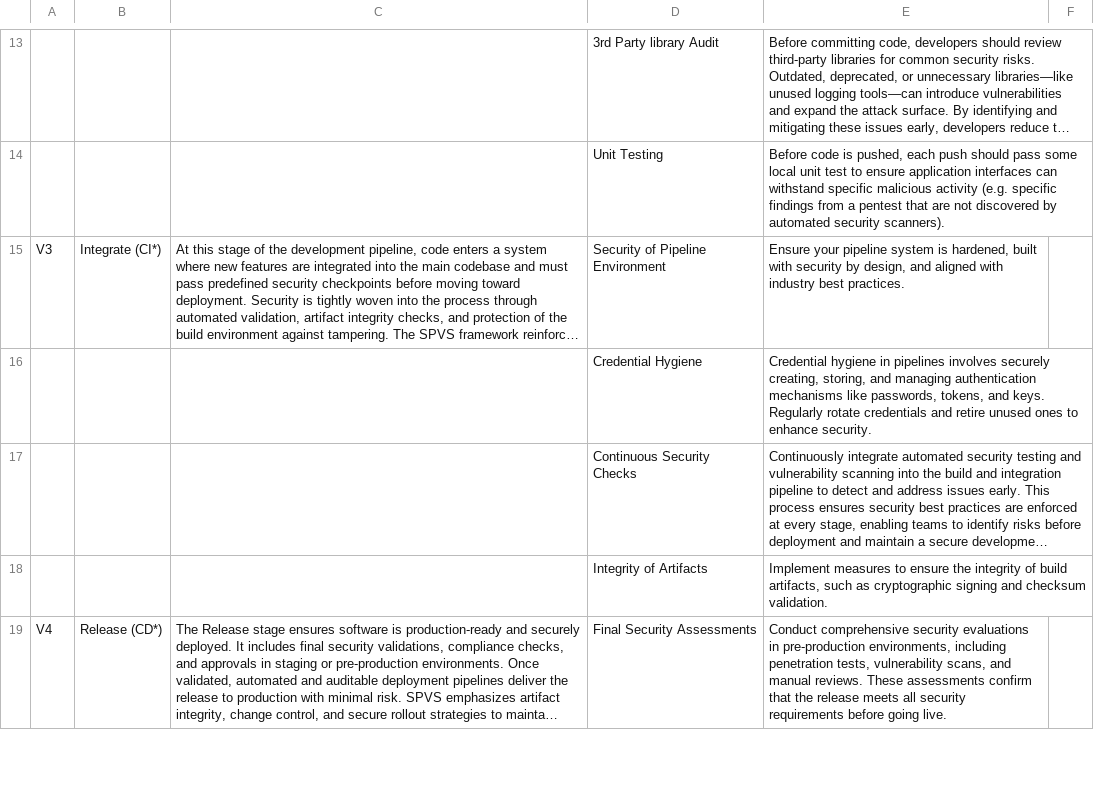
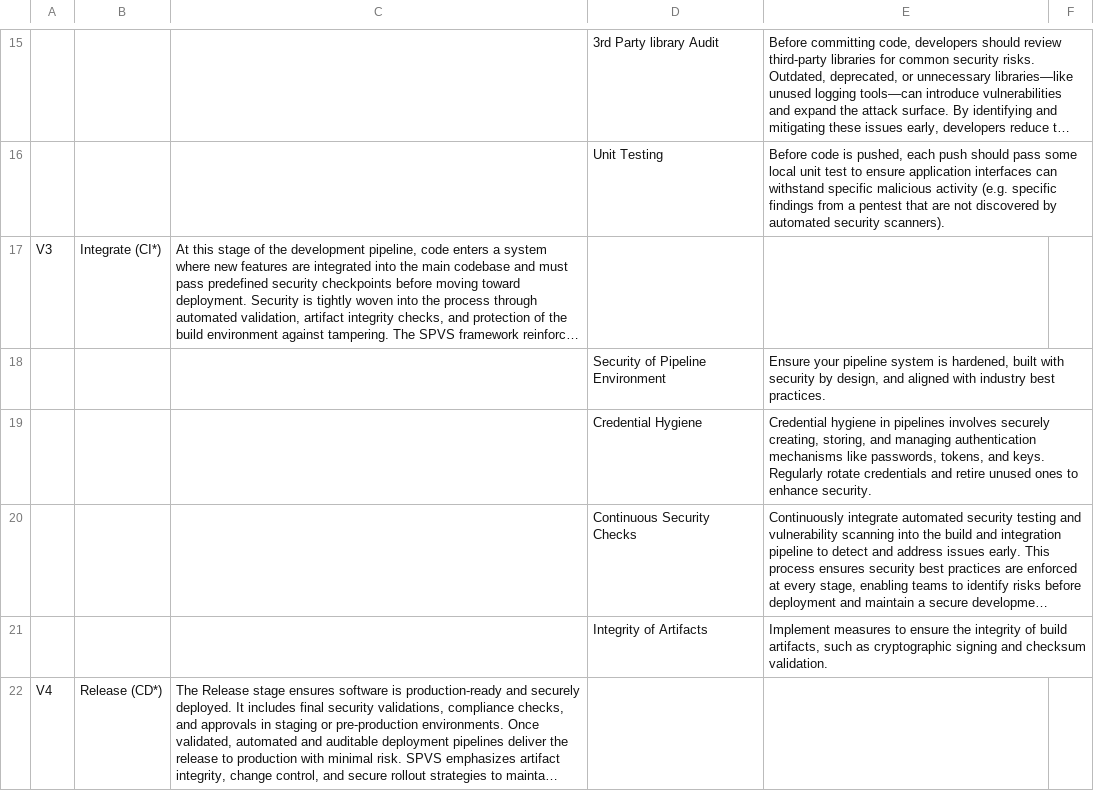
Before and after one commit to OWASP/www-project-spvs, a CSV file: 1.0/OWASP SPVS 1.0 - OWASP SPVS 1.0 Categories.csv, drawn as a sheet; only a part is shown, gaps mark what is left out; long unchanged cells end in …; addresses are those after the commit; the diff covers the shown part only; the diff names each change by its address in the sheet, - before the commit and + after, or states it on an @@ line.

Commit message:
Attempting to fix formatting

```diff
--- a/1.0/OWASP SPVS 1.0 - OWASP SPVS 1.0 Categories.csv
+++ b/1.0/OWASP SPVS 1.0 - OWASP SPVS 1.0 Categories.csv
-D17: Security of Pipeline Environment
+D17: (empty)
-E17: Ensure your pipeline system is hardened, built with security by design, and aligned with industry best practices.
+E17: (empty)
+row 18:  |  |  | Security of Pipeline Environment | Ensure your pipeline system is hardened, built with security by design, and aligned with industry best practices.
-D22: Final Security Assessments
+D22: (empty)
-E22: Conduct comprehensive security evaluations in pre-production environments, including penetration tests, vulnerability scans, and manual reviews. These assessments confirm that the release meets all security requirements before going live.
+E22: (empty)
```
Also changed, not shown: 4 added rows and 7 edited cells elsewhere in this file.
